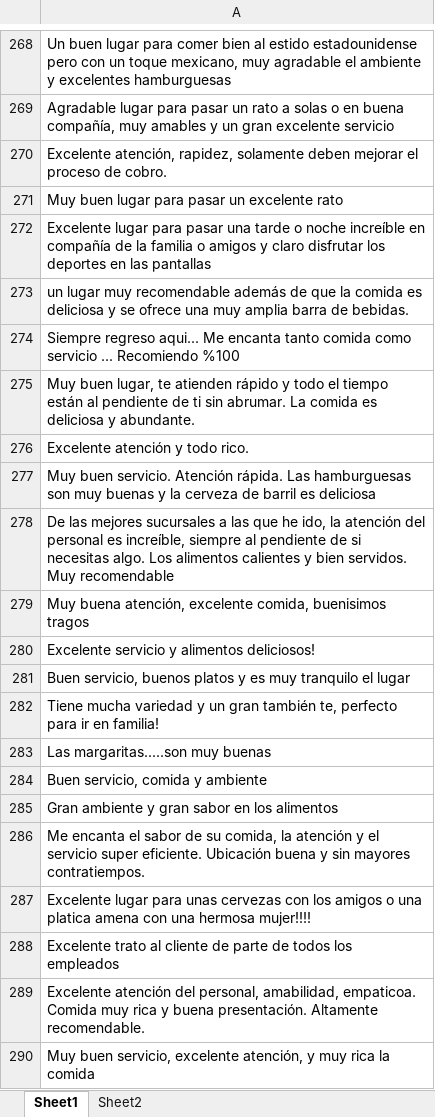
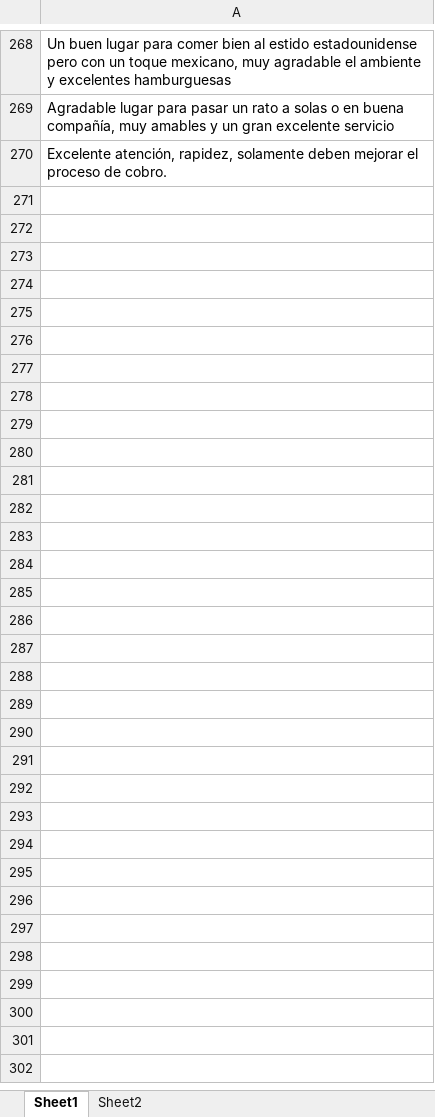
Before and after one commit to rortegat/survey-filler, an Excel workbook: src/main/resources/comentarios.xlsx, sheet Sheet1, drawn as a sheet; only a part is shown, gaps mark what is left out; values as stored, in another font and other column widths than the file's, no borders; the diff covers the shown part only; the diff names each change by its address in the sheet, - before the commit and + after, or states it on an @@ line.

Commit message:
Taking comments between workbook sheets

```diff
--- a/src/main/resources/comentarios.xlsx (sheet Sheet1)
+++ b/src/main/resources/comentarios.xlsx (sheet Sheet1)
-row 271: Muy buen lugar para pasar un excelente rato
-row 272: Excelente lugar para pasar una tarde o noche increíble en compañía de la familia o amigos y claro disfrutar los deportes en las pantallas
-row 273: un lugar muy recomendable además de que la comida es deliciosa y se ofrece una muy amplia barra de bebidas.
-row 274: Siempre regreso aqui... Me encanta tanto comida como servicio ... Recomiendo %100
-row 275: Muy buen lugar, te atienden rápido y todo el tiempo están al pendiente de ti sin abrumar. La comida es deliciosa y abundante.
-row 276: Excelente atención y todo rico.
-row 277: Muy buen servicio. Atención rápida. Las hamburguesas son muy buenas y la cerveza de barril es deliciosa
-row 278: De las mejores sucursales a las que he ido, la atención del personal es increíble, siempre al pendiente de si necesitas algo. Los alimentos calientes y bien servidos. Muy recomendable
-row 279: Muy buena atención, excelente comida, buenisimos tragos
-row 280: Excelente servicio y alimentos deliciosos!
-row 281: Buen servicio, buenos platos y es muy tranquilo el lugar
-row 282: Tiene mucha variedad y un gran también te, perfecto para ir en familia!
-row 283: Las margaritas.....son muy buenas
-row 284: Buen servicio, comida y ambiente
-row 285: Gran ambiente y gran sabor en los alimentos
-row 286: Me encanta el sabor de su comida, la atención y el servicio super eficiente. Ubicación buena y sin mayores contratiempos.
-row 287: Excelente lugar para unas cervezas con los amigos o una platica amena con una hermosa mujer!!!!
-row 288: Excelente trato al cliente de parte de todos los empleados
-row 289: Excelente atención del personal, amabilidad, empaticoa. Comida muy rica y buena presentación. Altamente recomendable.
-row 290: Muy buen servicio, excelente atención, y muy rica la comida
```
Also changed, not shown: 15 removed rows elsewhere in this sheet, sheet Sheet2, target/classes/comentarios.xlsx, 4 other files.
